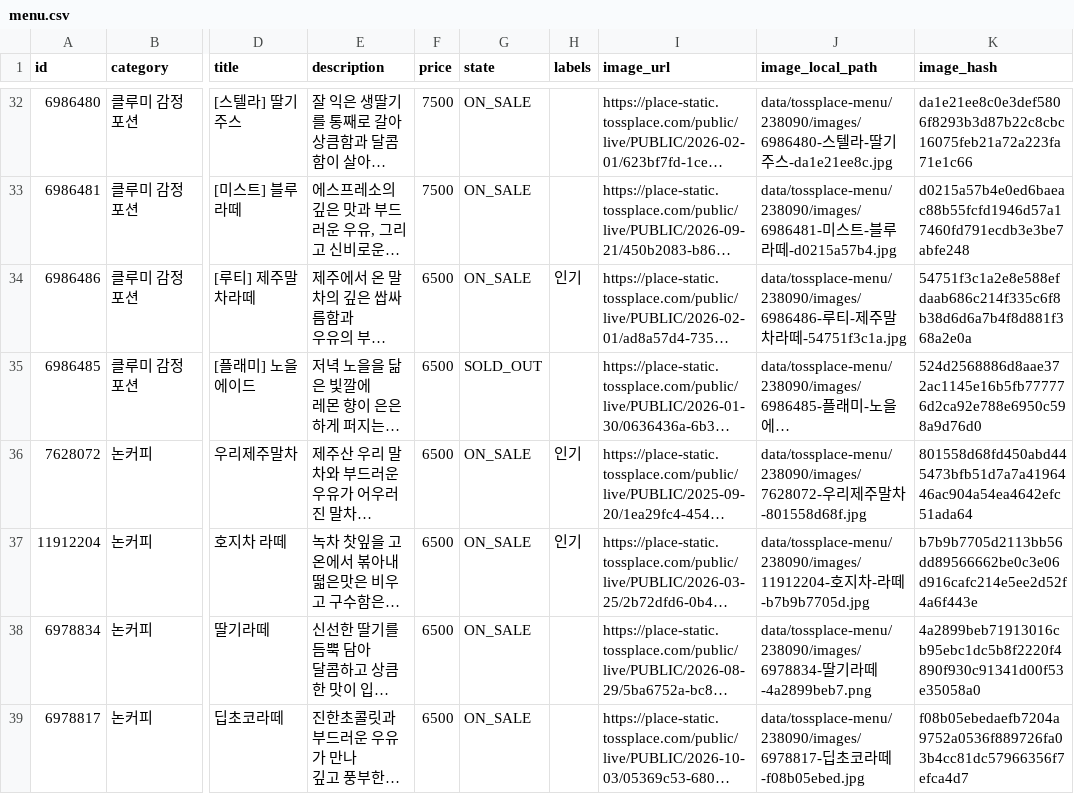
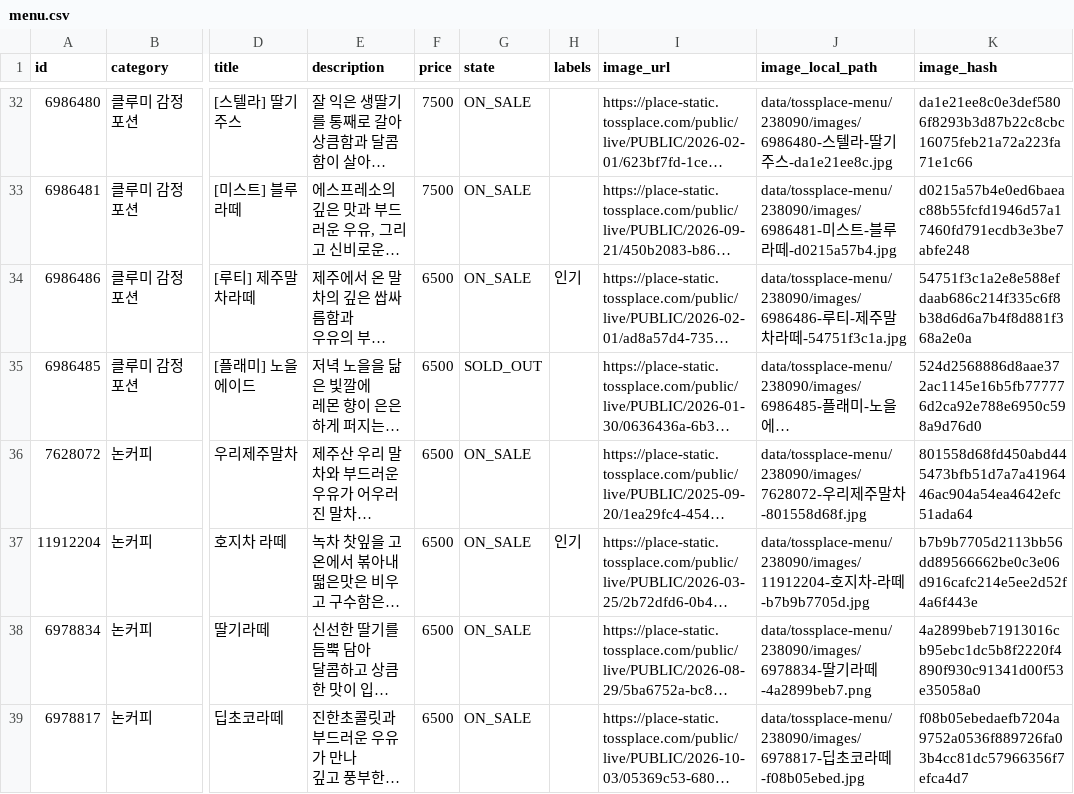
Before and after one commit to kimcanal/clumiuniverse, a CSV file: data/tossplace-menu/238090/menu.csv, drawn as a sheet; only a part is shown, gaps mark what is left out; long unchanged cells end in …; the diff names each change by its address in the sheet, - before the commit and + after, or states it on an @@ line.

```diff
--- a/data/tossplace-menu/238090/menu.csv
+++ b/data/tossplace-menu/238090/menu.csv
-H36 (labels): 인기
+H36 (labels): (empty)
```
Also changed, not shown: 4 other files.
